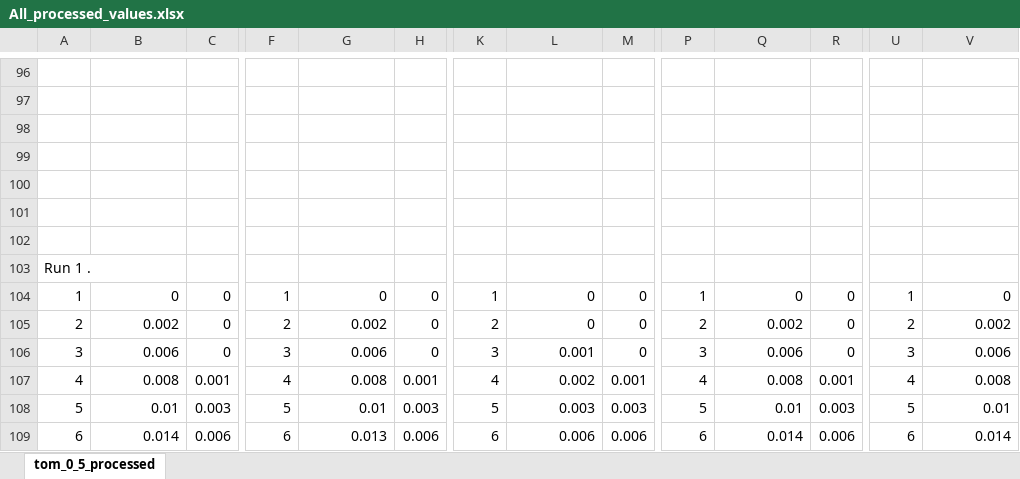
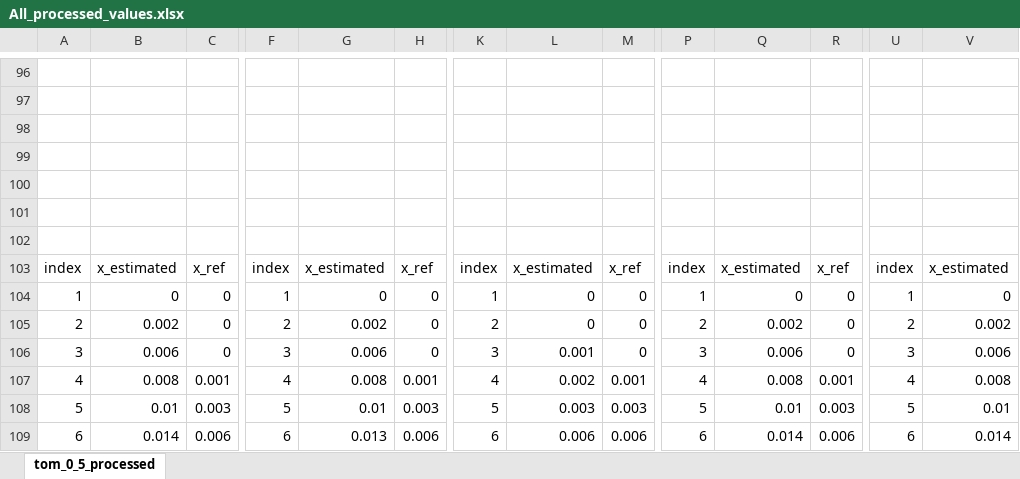
Before and after one commit to th0o0mas/Mobile-Robot, an Excel workbook: datas/Processed notebook datas/All_processed_values.xlsx, sheet tom_0_5_processed, drawn as a sheet; only a part is shown, gaps mark what is left out; values as stored, in another font and other column widths than the file's, no borders; charts and pictures not drawn; removed rows and columns are numbered as before the commit, all else as after; rows hold the shown columns only; the diff names each change by its address in the sheet, - before the commit and + after, or states it on an @@ line.

```diff
--- a/datas/Processed notebook datas/All_processed_values.xlsx (sheet tom_0_5_processed)
+++ b/datas/Processed notebook datas/All_processed_values.xlsx (sheet tom_0_5_processed)
-row 103: Run 1 .
+row 103: index | x_estimated | x_ref | index | x_estimated | x_ref | index | x_estimated | x_ref | index | x_estimated | x_ref | index | x_estimated
```
Also changed, not shown: charts or pictures, 4 other files.
